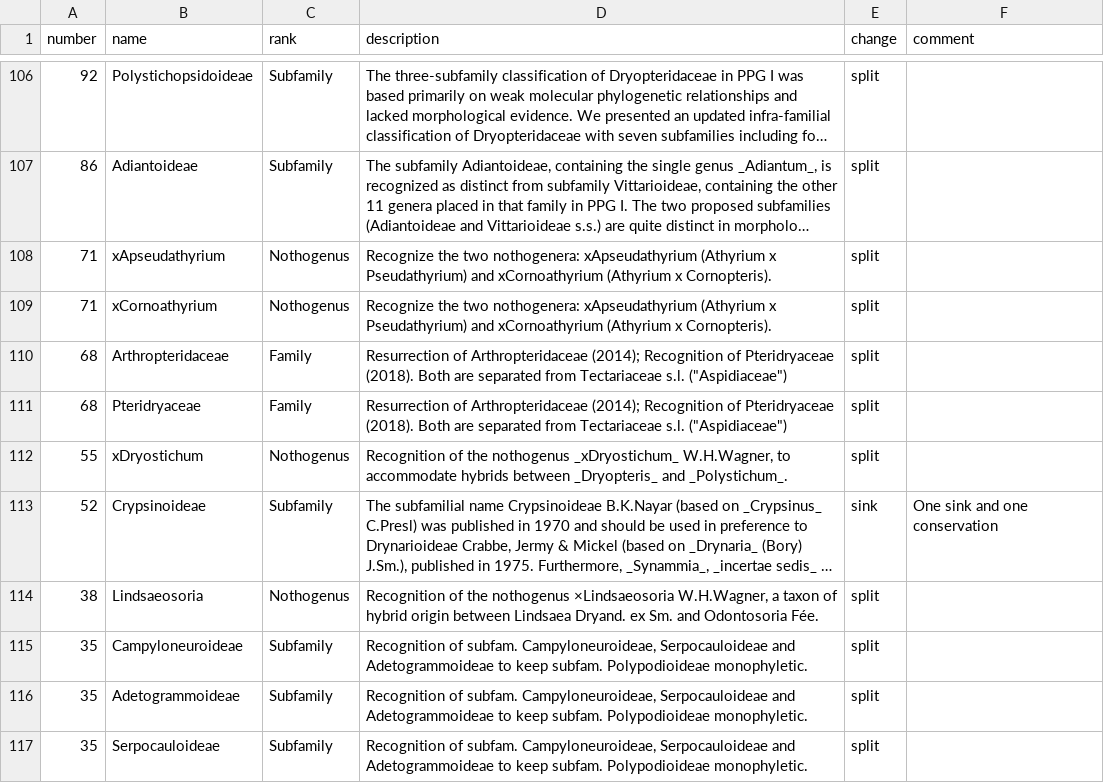
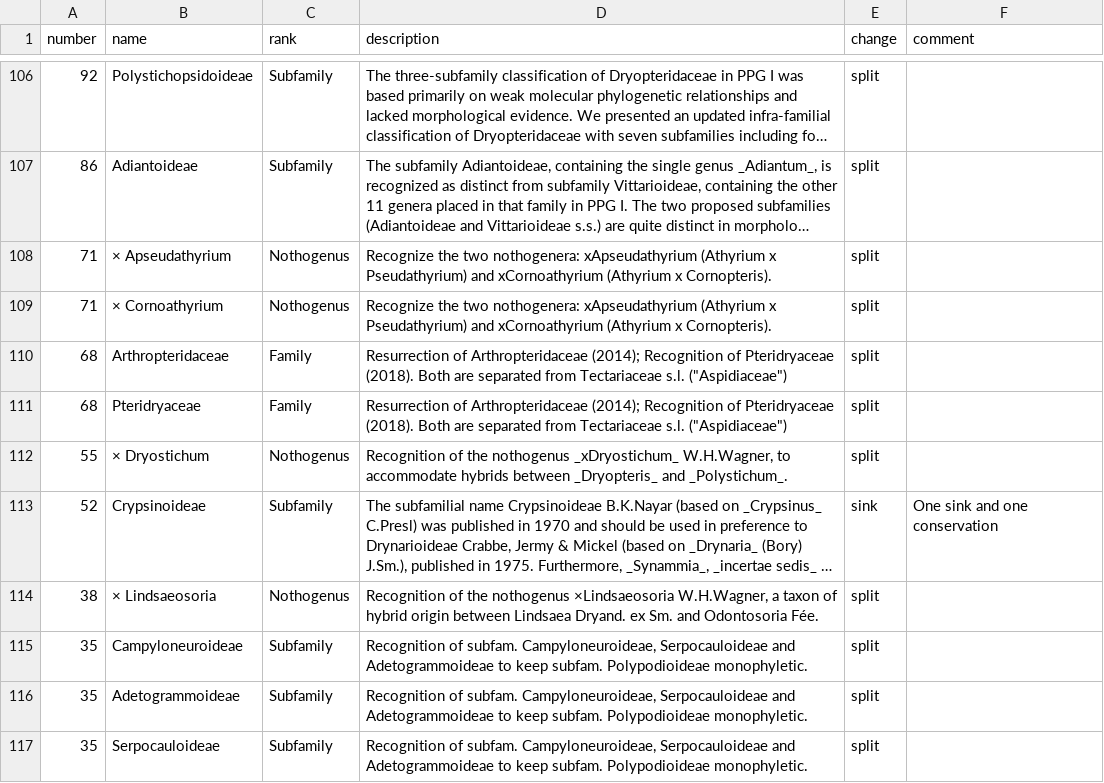
Before and after one commit to pteridogroup/ppg2-ms, a CSV file: data/ppg_issues_edited.csv, drawn as a sheet; only a part is shown, gaps mark what is left out; long unchanged cells end in …; the diff covers the shown part only; the diff names each change by its address in the sheet, - before the commit and + after, or states it on an @@ line.

```diff
--- a/data/ppg_issues_edited.csv
+++ b/data/ppg_issues_edited.csv
-B108 (name): xApseudathyrium
+B108 (name): × Apseudathyrium
-B109 (name): xCornoathyrium
+B109 (name): × Cornoathyrium
-B112 (name): xDryostichum
+B112 (name): × Dryostichum
-B114 (name): Lindsaeosoria
+B114 (name): × Lindsaeosoria
```
Also changed, not shown: 8 edited cells elsewhere in this file, data/ppg2_author_list.csv, data/ppg_comments.csv, 1 other file.
